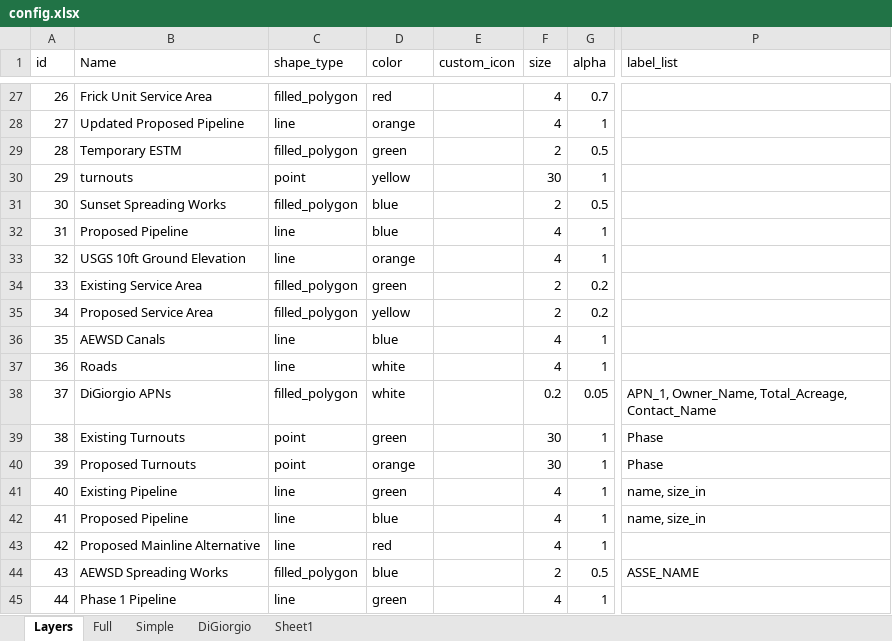
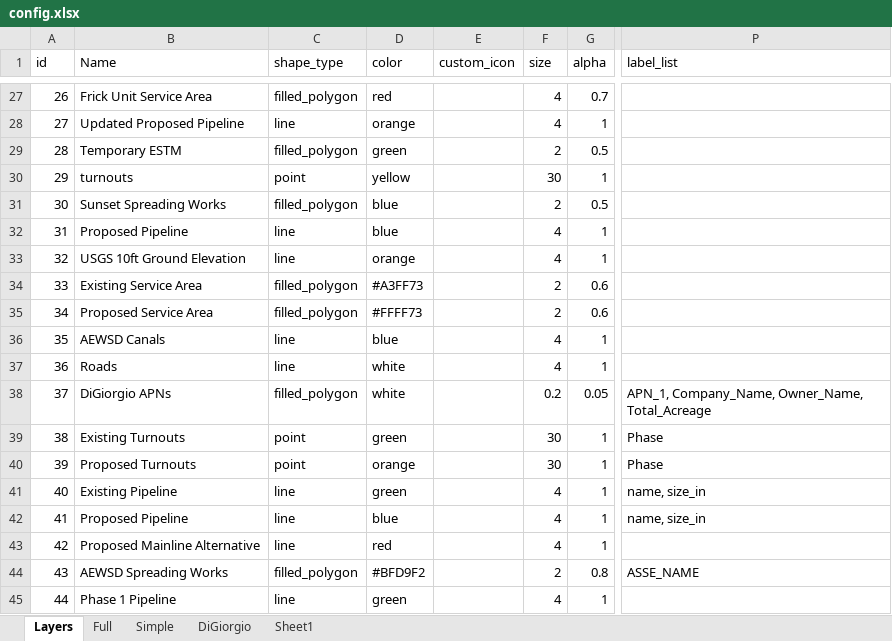
Before and after one commit to Denvernoell/aewsd_frick_unit, an Excel workbook: data/config.xlsx, sheet Layers, drawn as a sheet; only a part is shown, gaps mark what is left out; values as stored, in another font and other column widths than the file's, no borders; table styles not drawn; the diff names each change by its address in the sheet, - before the commit and + after, or states it on an @@ line.

Commit message:
updated colors

```diff
--- a/data/config.xlsx (sheet Layers)
+++ b/data/config.xlsx (sheet Layers)
-D34 (color): green
+D34 (color): #A3FF73
-G34:G35 (alpha): 0.2
+G34:G35 (alpha): 0.6
-D35 (color): yellow
+D35 (color): #FFFF73
-P38 (label_list): APN_1, Owner_Name, Total_Acreage, Contact_Name
+P38 (label_list): APN_1, Company_Name, Owner_Name, Total_Acreage
-D44 (color): blue
+D44 (color): #BFD9F2
-G44 (alpha): 0.5
+G44 (alpha): 0.8
```
Also changed, not shown: 4 other files.
